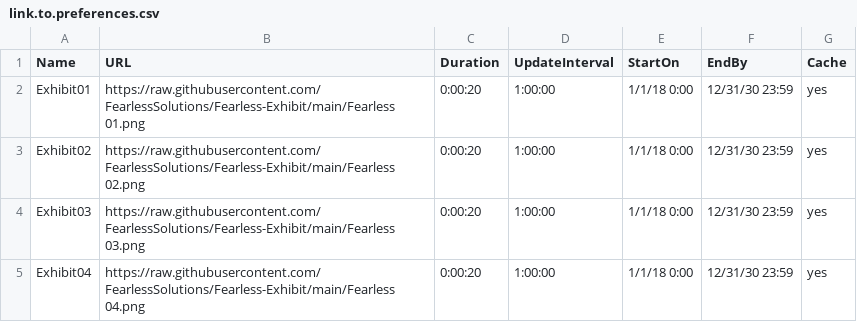
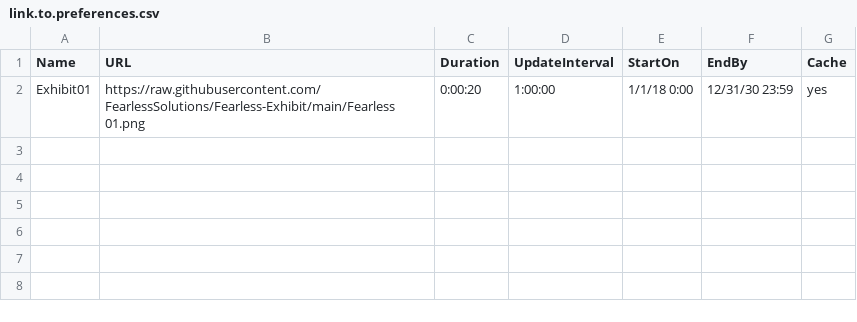
Before and after one commit to FearlessSolutions/Fearless-Exhibit, a CSV file: link.to.preferences.csv, drawn as a sheet; the diff names each change by its address in the sheet, - before the commit and + after, or states it on an @@ line.

Commit message:
Update link.to.preferences.csv

```diff
--- a/link.to.preferences.csv
+++ b/link.to.preferences.csv
-row 3: Exhibit02 | https://raw.githubusercontent.com/FearlessSolutions/Fearless-Exhibit/main/Fearless 02.png | 0:00:20 | 1:00:00 | 1/1/18 0:00 | 12/31/30 23:59 | yes
-row 4: Exhibit03 | https://raw.githubusercontent.com/FearlessSolutions/Fearless-Exhibit/main/Fearless 03.png | 0:00:20 | 1:00:00 | 1/1/18 0:00 | 12/31/30 23:59 | yes
-row 5: Exhibit04 | https://raw.githubusercontent.com/FearlessSolutions/Fearless-Exhibit/main/Fearless 04.png | 0:00:20 | 1:00:00 | 1/1/18 0:00 | 12/31/30 23:59 | yes
```
